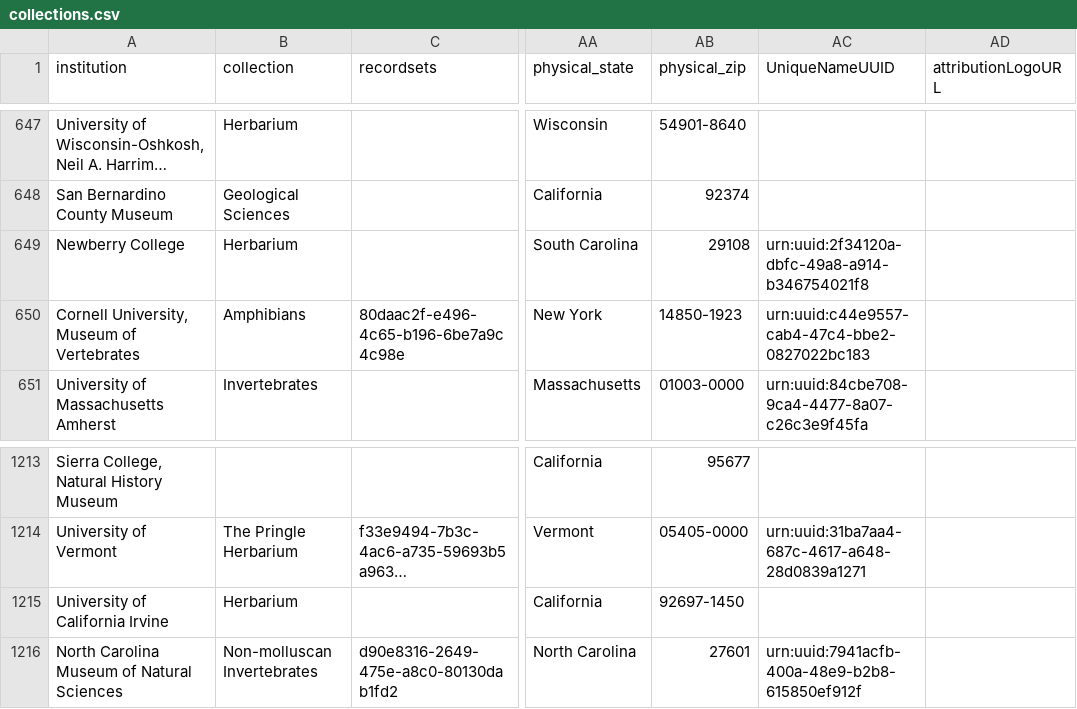
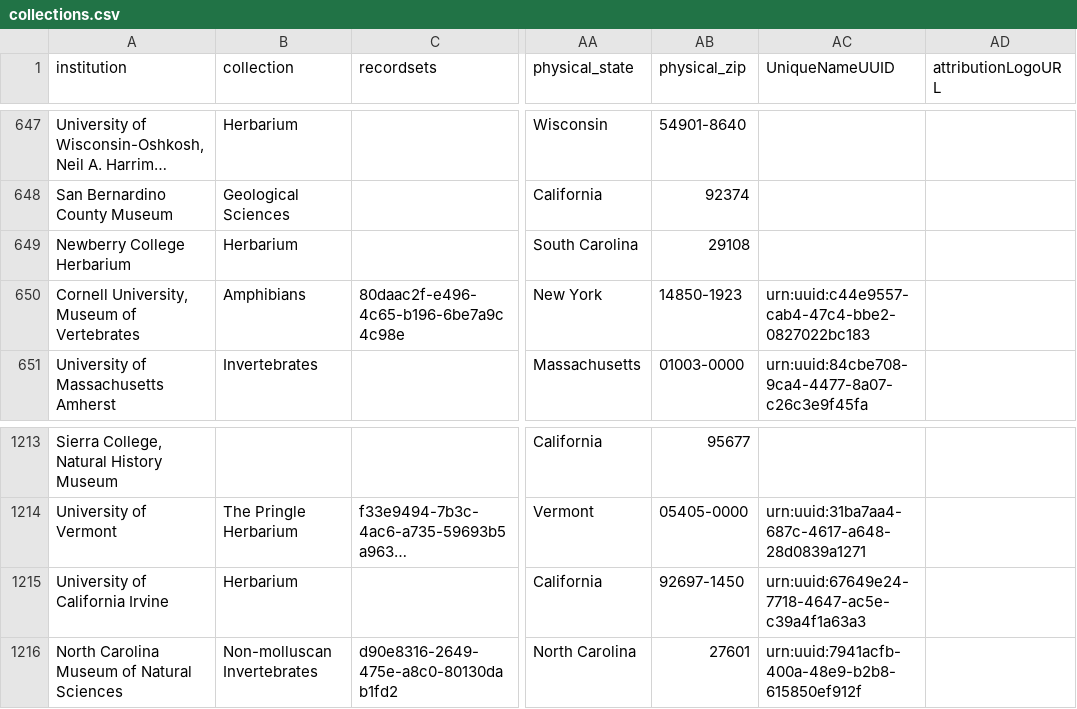
Before and after one commit to iDigBio/idb-us-collections, a CSV file: collections.csv, drawn as a sheet; only a part is shown, gaps mark what is left out; long unchanged cells end in …; the diff names each change by its address in the sheet, - before the commit and + after, or states it on an @@ line.

```diff
--- a/collections.csv
+++ b/collections.csv
-A649 (institution): Newberry College
+A649 (institution): Newberry College Herbarium
-AC649 (UniqueNameUUID): urn:uuid:2f34120a-dbfc-49a8-a914-b346754021f8
+AC649 (UniqueNameUUID): (empty)
-AC1215 (UniqueNameUUID): (empty)
+AC1215 (UniqueNameUUID): urn:uuid:67649e24-7718-4647-ac5e-c39a4f1a63a3
```
Also changed, not shown: 1 other file.
